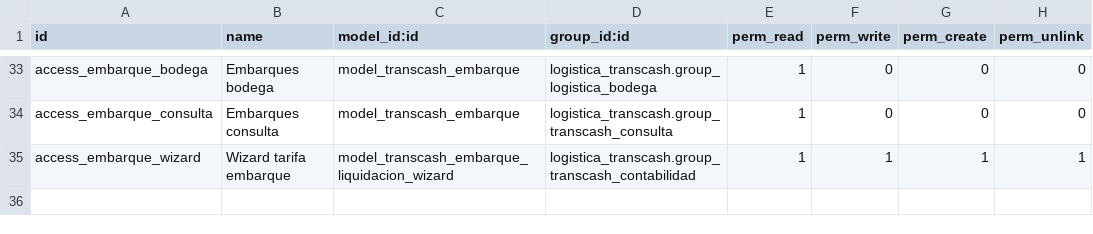
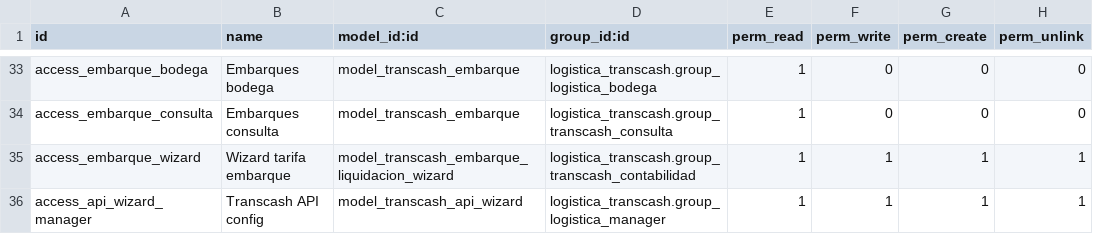
Before and after one commit to midrovom/theme_prime_custom, a CSV file: logistica_transcash/security/ir.model.access.csv, drawn as a sheet; only a part is shown, gaps mark what is left out.

```diff
--- a/logistica_transcash/security/ir.model.access.csv
+++ b/logistica_transcash/security/ir.model.access.csv
@@ -35 +35,2 @@ access_embarque_consulta,Embarques consulta,model_transcash_embarque,logistica_t
 access_embarque_wizard,Wizard tarifa embarque,model_transcash_embarque_liquidacion_wizard,logistica_transcash.group_transcash_contabilidad,1,1,1,1
+access_api_wizard_manager,Transcash API config,model_transcash_api_wizard,logistica_transcash.group_logistica_manager,1,1,1,1
```
Also changed, not shown: 20 other files.
